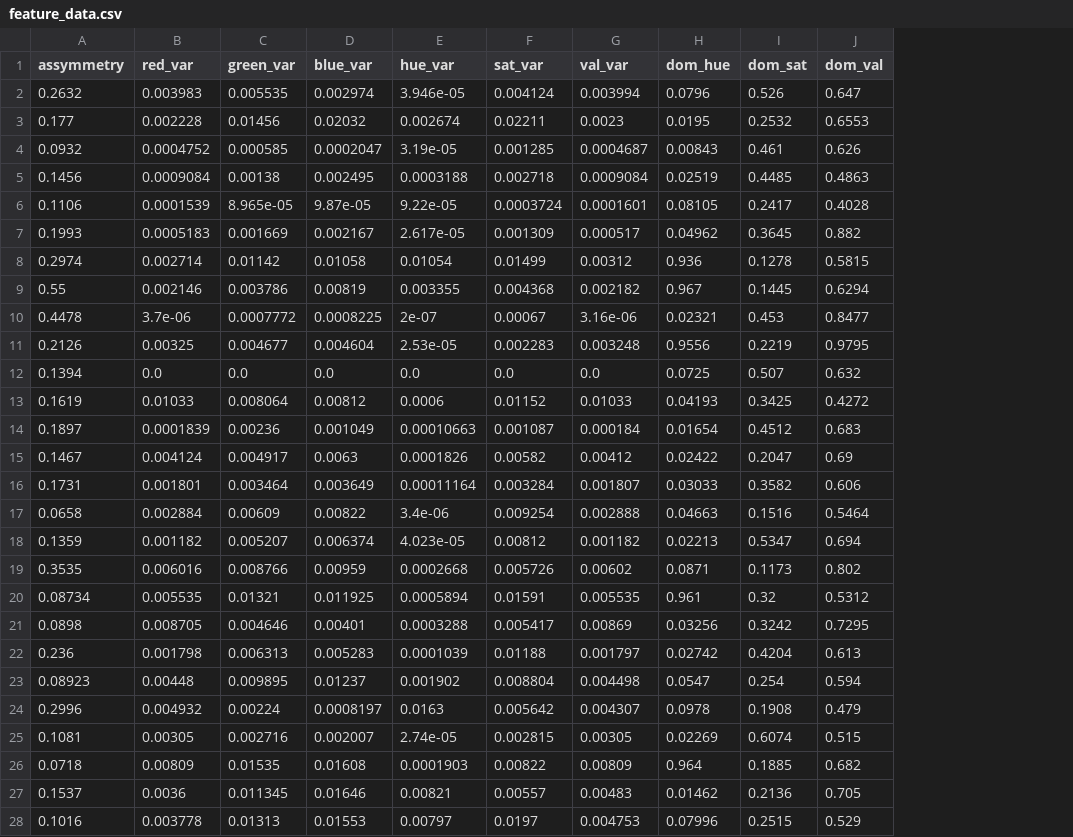
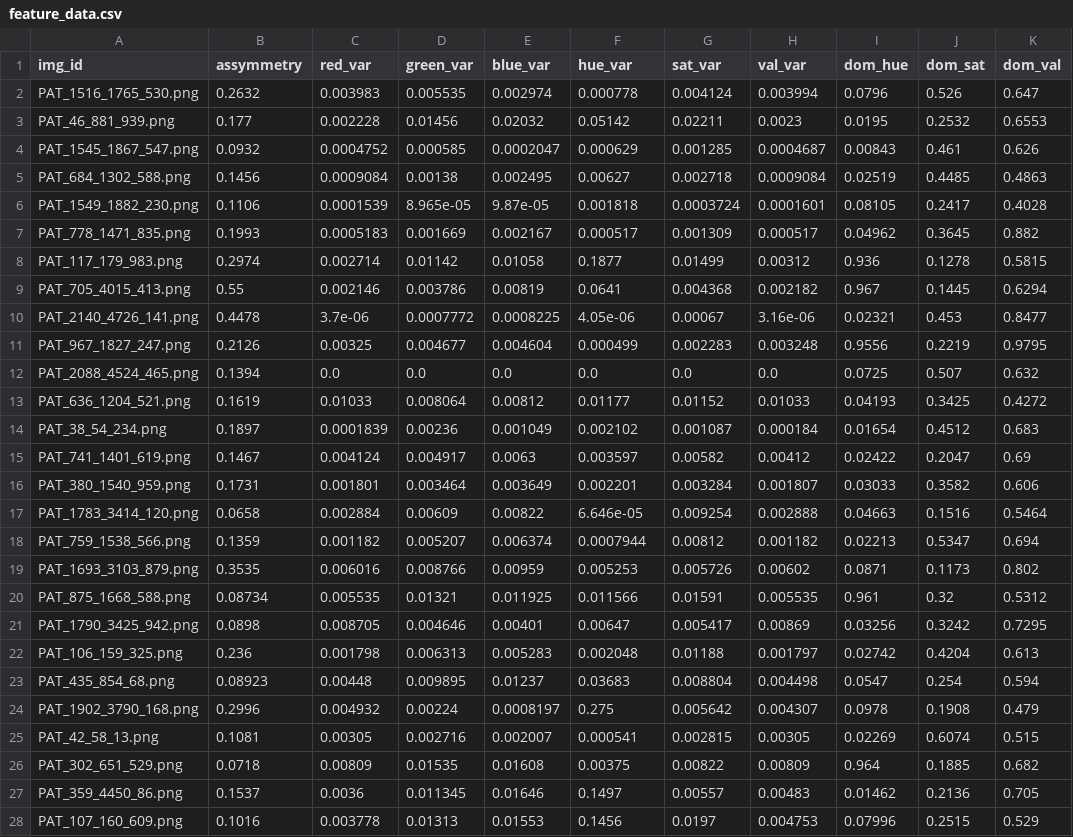
Before and after one commit to julielhagen/First-Year-Project, a CSV file: feature_data.csv, drawn as a sheet; only a part is shown; addresses are those after the commit; the diff covers the shown part only; the diff names each change by its address in the sheet, - before the commit and + after, or states it on an @@ line.

```diff
--- a/feature_data.csv
+++ b/feature_data.csv
+column A (img_id), rows 2-28: PAT_1516_1765_530.png | PAT_46_881_939.png | PAT_1545_1867_547.png | PAT_684_1302_588.png | PAT_1549_1882_230.png | PAT_778_1471_835.png | PAT_117_179_983.png | PAT_705_4015_413.png | PAT_2140_4726_141.png | PAT_967_1827_247.png | PAT_2088_4524_465.png | PAT_636_1204_521.png | PAT_38_54_234.png | PAT_741_1401_619.png | PAT_380_1540_959.png | PAT_1783_3414_120.png | PAT_759_1538_566.png | PAT_1693_3103_879.png | PAT_875_1668_588.png | PAT_1790_3425_942.png | PAT_106_159_325.png | PAT_435_854_68.png | PAT_1902_3790_168.png | PAT_42_58_13.png | PAT_302_651_529.png | PAT_359_4450_86.png | PAT_107_160_609.png
-F2 (hue_var): 3.946e-05
+F2 (hue_var): 0.000778
-F3 (hue_var): 0.002674
+F3 (hue_var): 0.05142
-F4 (hue_var): 3.19e-05
+F4 (hue_var): 0.000629
-F5 (hue_var): 0.0003188
+F5 (hue_var): 0.00627
-F6 (hue_var): 9.22e-05
+F6 (hue_var): 0.001818
-F7 (hue_var): 2.617e-05
+F7 (hue_var): 0.000517
-F8 (hue_var): 0.01054
+F8 (hue_var): 0.1877
-F9 (hue_var): 0.003355
+F9 (hue_var): 0.0641
-F10 (hue_var): 2e-07
+F10 (hue_var): 4.05e-06
-F11 (hue_var): 2.53e-05
+F11 (hue_var): 0.000499
-F13 (hue_var): 0.0006
+F13 (hue_var): 0.01177
-F14 (hue_var): 0.00010663
+F14 (hue_var): 0.002102
-F15 (hue_var): 0.0001826
+F15 (hue_var): 0.003597
-F16 (hue_var): 0.00011164
+F16 (hue_var): 0.002201
-F17 (hue_var): 3.4e-06
+F17 (hue_var): 6.646e-05
-F18 (hue_var): 4.023e-05
+F18 (hue_var): 0.0007944
-F19 (hue_var): 0.0002668
+F19 (hue_var): 0.005253
-F20 (hue_var): 0.0005894
+F20 (hue_var): 0.011566
-F21 (hue_var): 0.0003288
+F21 (hue_var): 0.00647
-F22 (hue_var): 0.0001039
+F22 (hue_var): 0.002048
-F23 (hue_var): 0.001902
+F23 (hue_var): 0.03683
-F24 (hue_var): 0.0163
+F24 (hue_var): 0.275
-F25 (hue_var): 2.74e-05
+F25 (hue_var): 0.000541
-F26 (hue_var): 0.0001903
+F26 (hue_var): 0.00375
-F27 (hue_var): 0.00821
+F27 (hue_var): 0.1497
-F28 (hue_var): 0.00797
+F28 (hue_var): 0.1456
```
Also changed, not shown: 62 edited cells elsewhere in this file, 1 other file.
